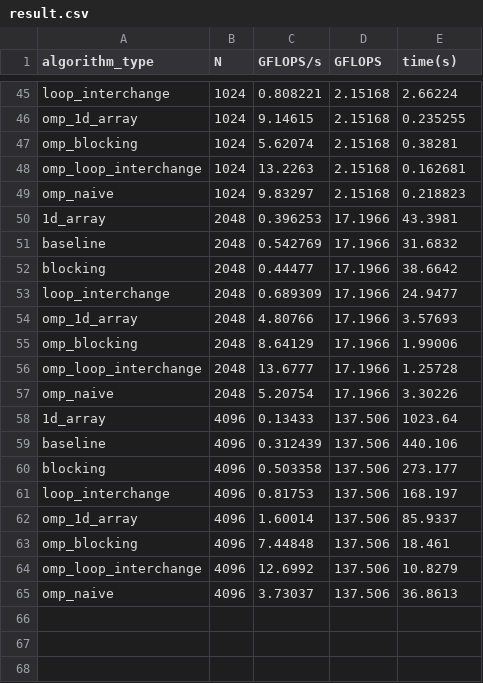
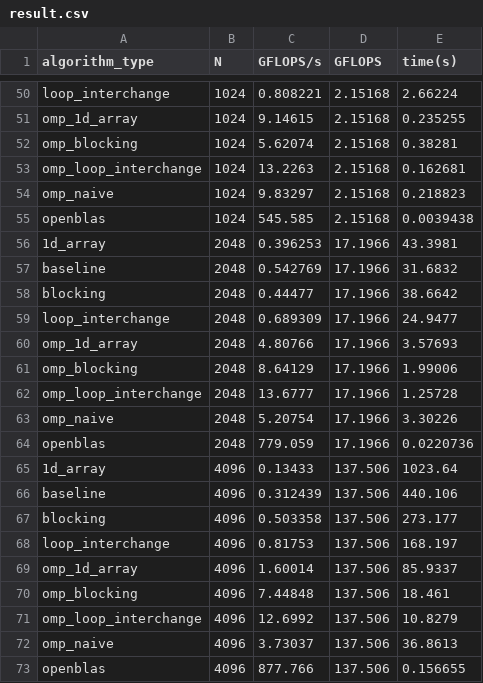
Before and after one commit to wianger/mm_openmp, a CSV file: result/result.csv, drawn as a sheet; only a part is shown, gaps mark what is left out; the diff covers the shown part only; the diff names each change by its address in the sheet, - before the commit and + after, or states it on an @@ line.

```diff
--- a/result/result.csv
+++ b/result/result.csv
+row 55: openblas | 1024 | 545.585 | 2.15168 | 0.0039438
+row 64: openblas | 2048 | 779.059 | 17.1966 | 0.0220736
+row 73: openblas | 4096 | 877.766 | 137.506 | 0.156655
```
Also changed, not shown: 5 added rows elsewhere in this file, 13 other files.
